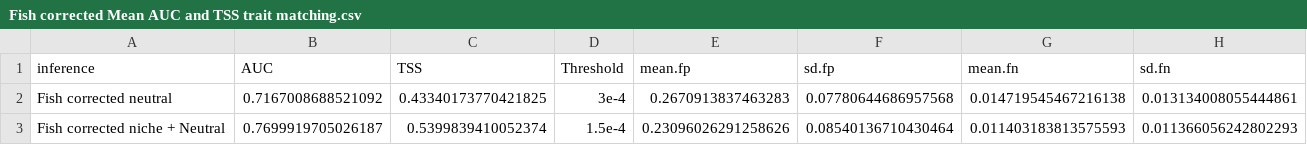
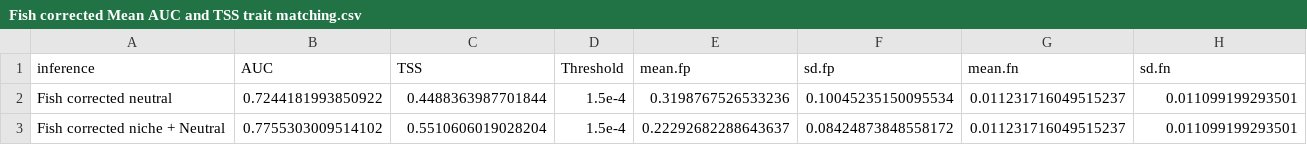
Before and after one commit to Jpomz/honestly-you-eat-this, a CSV file: Fish corrected Mean AUC and TSS trait matching.csv, drawn as a sheet.

```diff
--- a/Fish corrected Mean AUC and TSS trait matching.csv
+++ b/Fish corrected Mean AUC and TSS trait matching.csv
@@ -1,3 +1,3 @@
 inference,AUC,TSS,Threshold,mean.fp,sd.fp,mean.fn,sd.fn
-Fish corrected neutral,0.7167008688521092,0.43340173770421825,3e-4,0.2670913837463283,0.07780644686957568,0.014719545467216138,0.013134008055444861
-Fish corrected niche + Neutral,0.7699919705026187,0.5399839410052374,1.5e-4,0.23096026291258626,0.08540136710430464,0.011403183813575593,0.011366056242802293
+Fish corrected neutral,0.7244181993850922,0.4488363987701844,1.5e-4,0.3198767526533236,0.10045235150095534,0.011231716049515237,0.011099199293501
+Fish corrected niche + Neutral,0.7755303009514102,0.5510606019028204,1.5e-4,0.22292682288643637,0.08424873848558172,0.011231716049515237,0.011099199293501
```
Also changed, not shown: Mean AUC and TSS trait matching.csv, Wb x tm AUC, TSS, fp+fn.csv, 12 other files.
